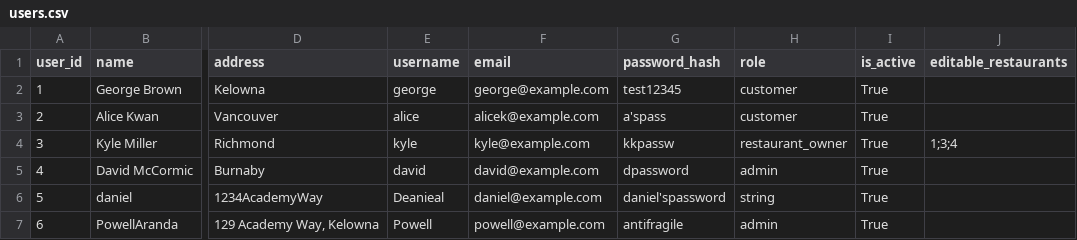
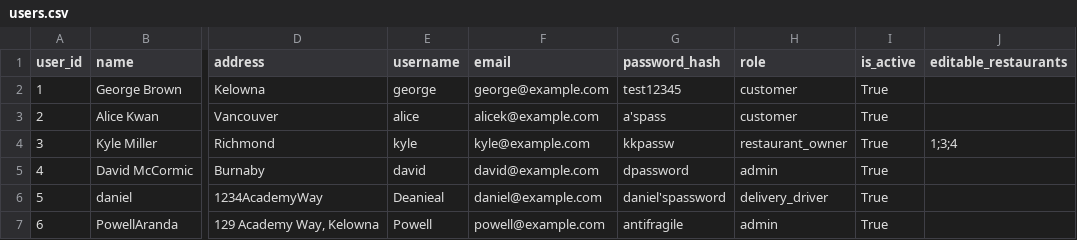
Before and after one commit to Moop3334/cosc-310-project, a CSV file: project/backend/app/data/users.csv, drawn as a sheet; only a part is shown, gaps mark what is left out; the diff names each change by its address in the sheet, - before the commit and + after, or states it on an @@ line.

Commit message:
changed the daniel user to a delivery driver for testing

```diff
--- a/project/backend/app/data/users.csv
+++ b/project/backend/app/data/users.csv
-H6 (role): string
+H6 (role): delivery_driver
```
